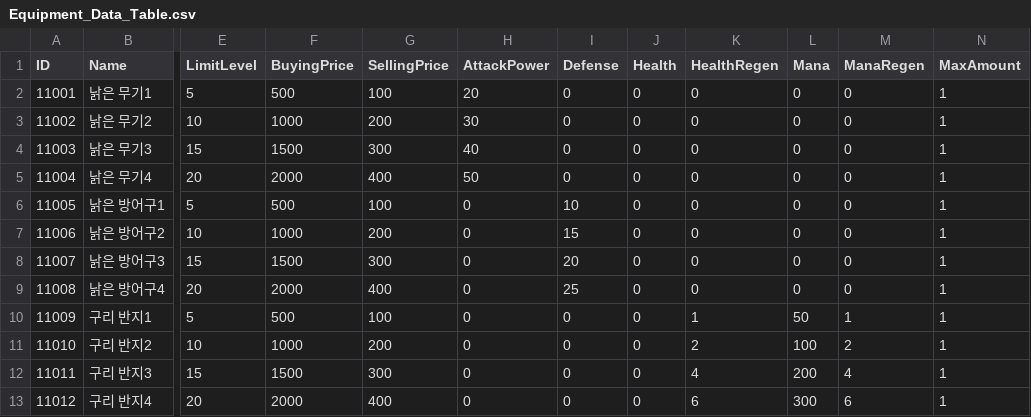
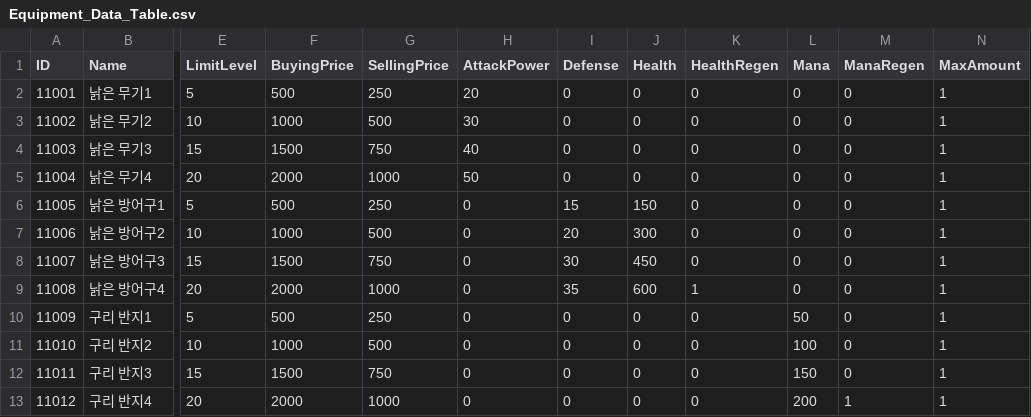
Before and after one commit to YoungJae970304/Team_3DRPG, a CSV file: Assets/Resources/CSVData/Equipment_Data_Table.csv, drawn as a sheet; only a part is shown, gaps mark what is left out; the diff covers the shown part only; the diff names each change by its address in the sheet, - before the commit and + after, or states it on an @@ line.

```diff
--- a/Assets/Resources/CSVData/Equipment_Data_Table.csv
+++ b/Assets/Resources/CSVData/Equipment_Data_Table.csv
-G2 (SellingPrice): 100
+G2 (SellingPrice): 250
-G3 (SellingPrice): 200
+G3 (SellingPrice): 500
-G4 (SellingPrice): 300
+G4 (SellingPrice): 750
-G5 (SellingPrice): 400
+G5 (SellingPrice): 1000
-G6 (SellingPrice): 100
+G6 (SellingPrice): 250
-I6 (Defense): 10
+I6 (Defense): 15
-J6 (Health): 0
+J6 (Health): 150
-G7 (SellingPrice): 200
+G7 (SellingPrice): 500
-I7 (Defense): 15
+I7 (Defense): 20
-J7 (Health): 0
+J7 (Health): 300
-G8 (SellingPrice): 300
+G8 (SellingPrice): 750
-I8 (Defense): 20
+I8 (Defense): 30
-J8 (Health): 0
+J8 (Health): 450
-G9 (SellingPrice): 400
+G9 (SellingPrice): 1000
-I9 (Defense): 25
+I9 (Defense): 35
-J9 (Health): 0
+J9 (Health): 600
-K9 (HealthRegen): 0
+K9 (HealthRegen): 1
-G10 (SellingPrice): 100
+G10 (SellingPrice): 250
-K10 (HealthRegen): 1
+K10 (HealthRegen): 0
-M10 (ManaRegen): 1
+M10 (ManaRegen): 0
-G11 (SellingPrice): 200
+G11 (SellingPrice): 500
-K11 (HealthRegen): 2
+K11 (HealthRegen): 0
-M11 (ManaRegen): 2
+M11 (ManaRegen): 0
-G12 (SellingPrice): 300
+G12 (SellingPrice): 750
-K12 (HealthRegen): 4
+K12 (HealthRegen): 0
-L12 (Mana): 200
+L12 (Mana): 150
-M12 (ManaRegen): 4
+M12 (ManaRegen): 0
-G13 (SellingPrice): 400
+G13 (SellingPrice): 1000
-K13 (HealthRegen): 6
+K13 (HealthRegen): 0
-L13 (Mana): 300
+L13 (Mana): 200
-M13 (ManaRegen): 6
+M13 (ManaRegen): 1
```
Also changed, not shown: 99 edited cells elsewhere in this file, 18 other files.
